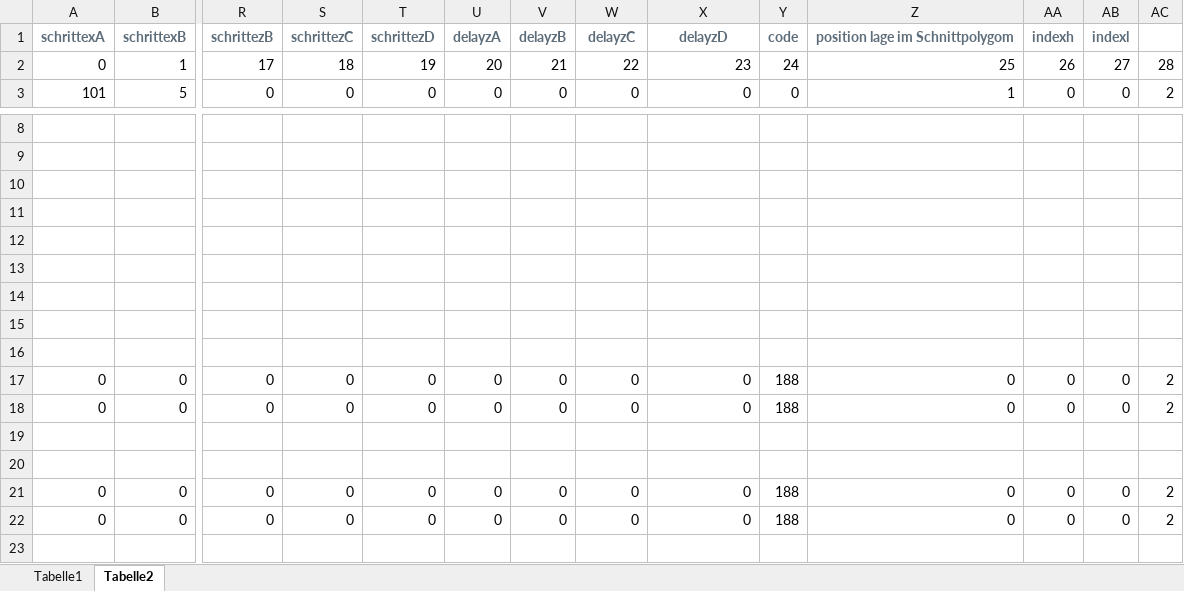
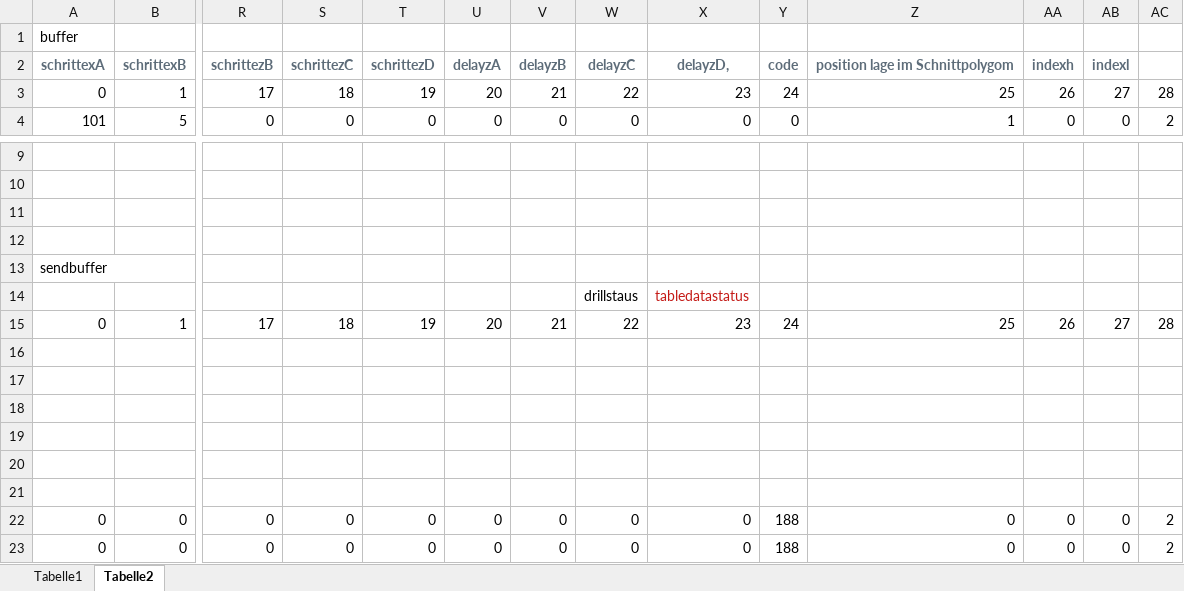
Before and after one commit to ruediheimlicher/CNC_Mill, an Excel workbook: CNC_Mill/Daten Lage.xlsx, sheet Tabelle2, drawn as a sheet; only a part is shown, gaps mark what is left out; the shorter side is filled out with more unchanged rows; values as stored, in another font and other column widths than the file's, no borders; removed rows and columns are numbered as before the commit, all else as after; rows hold the shown columns only; the diff names each change by its address in the sheet, - before the commit and + after, or states it on an @@ line.

```diff
--- a/CNC_Mill/Daten Lage.xlsx (sheet Tabelle2)
+++ b/CNC_Mill/Daten Lage.xlsx (sheet Tabelle2)
+row 1: buffer
-X2: delayzD
+X2: delayzD,
+row 13: sendbuffer
+row 14:  |  |  |  |  |  |  | drillstaus | tabledatastatus
+row 15: 0 | 1 | 17 | 18 | 19 | 20 | 21 | 22 | 23 | 24 | 25 | 26 | 27 | 28
-row 16: (empty)
-row 17: 0 | 0 | 0 | 0 | 0 | 0 | 0 | 0 | 0 | 188 | 0 | 0 | 0 | 2
-row 18: 0 | 0 | 0 | 0 | 0 | 0 | 0 | 0 | 0 | 188 | 0 | 0 | 0 | 2
```
Also changed, not shown: 6 other files.
